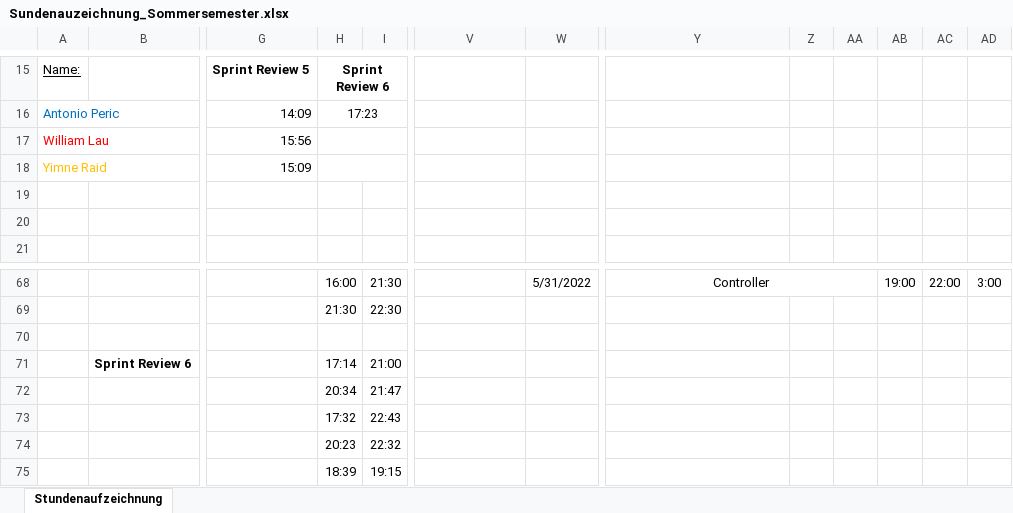
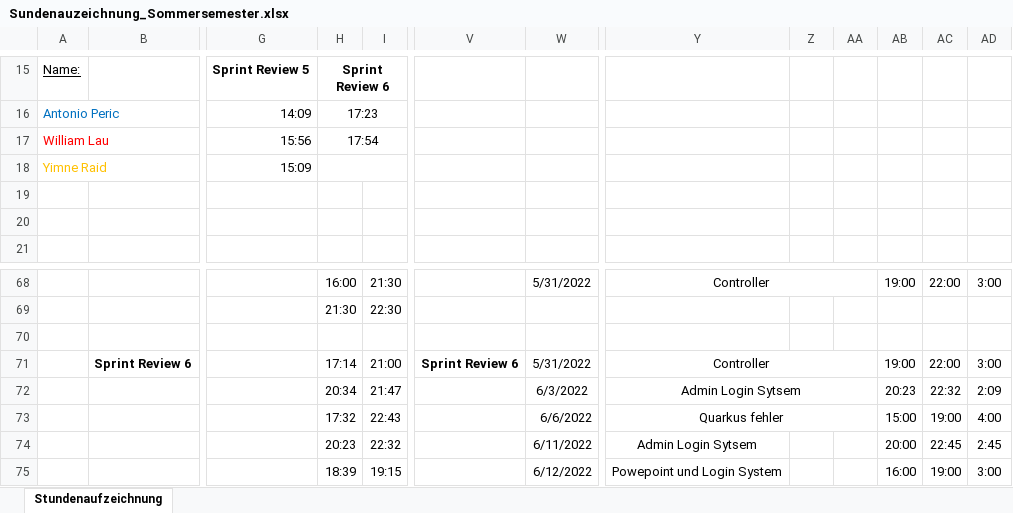
Before and after one commit to Team-Webshop-Jasmin/WebshopJasmin, an Excel workbook: Dokumente/Sundenauzeichnung_Sommersemester.xlsx, sheet Stundenaufzeichnung, drawn as a sheet; only a part is shown, gaps mark what is left out; values as stored, in another font and other column widths than the file's, no borders; the diff covers the shown part only; the diff names each change by its address in the sheet, - before the commit and + after, or states it on an @@ line.

```diff
--- a/Dokumente/Sundenauzeichnung_Sommersemester.xlsx (sheet Stundenaufzeichnung)
+++ b/Dokumente/Sundenauzeichnung_Sommersemester.xlsx (sheet Stundenaufzeichnung)
-H17: (empty)
+H17: 17:54
-V71: (empty)
+V71: Sprint Review 6
-W71: (empty)
+W71: 5/31/2022
-Y71: (empty)
+Y71: Controller
+Y71:AA71 merged
-AB71: (empty)
+AB71: 19:00
-AC71: (empty)
+AC71: 22:00
-AD71: (empty)
+AD71: 3:00
-W72: (empty)
+W72: 6/3/2022
-Y72: (empty)
+Y72: Admin Login Sytsem
+Y72:AA72 merged
-AB72: (empty)
+AB72: 20:23
-AC72: (empty)
+AC72: 22:32
-AD72: (empty)
+AD72: 2:09
-W73: (empty)
+W73: 6/6/2022
-Y73: (empty)
+Y73: Quarkus fehler
+Y73:AA73 merged
-AB73: (empty)
+AB73: 15:00
-AC73: (empty)
+AC73: 19:00
-AD73: (empty)
+AD73: 4:00
-W74: (empty)
+W74: 6/11/2022
-Y74: (empty)
+Y74: Admin Login Sytsem
-AB74: (empty)
+AB74: 20:00
-AC74: (empty)
+AC74: 22:45
-AD74: (empty)
+AD74: 2:45
-W75: (empty)
+W75: 6/12/2022
-Y75: (empty)
+Y75: Powepoint und Login System
-AB75: (empty)
+AB75: 16:00
-AC75: (empty)
+AC75: 19:00
-AD75: (empty)
+AD75: 3:00
```
Also changed, not shown: 5 edited cells and merged cells elsewhere in this sheet, 1 other file.
